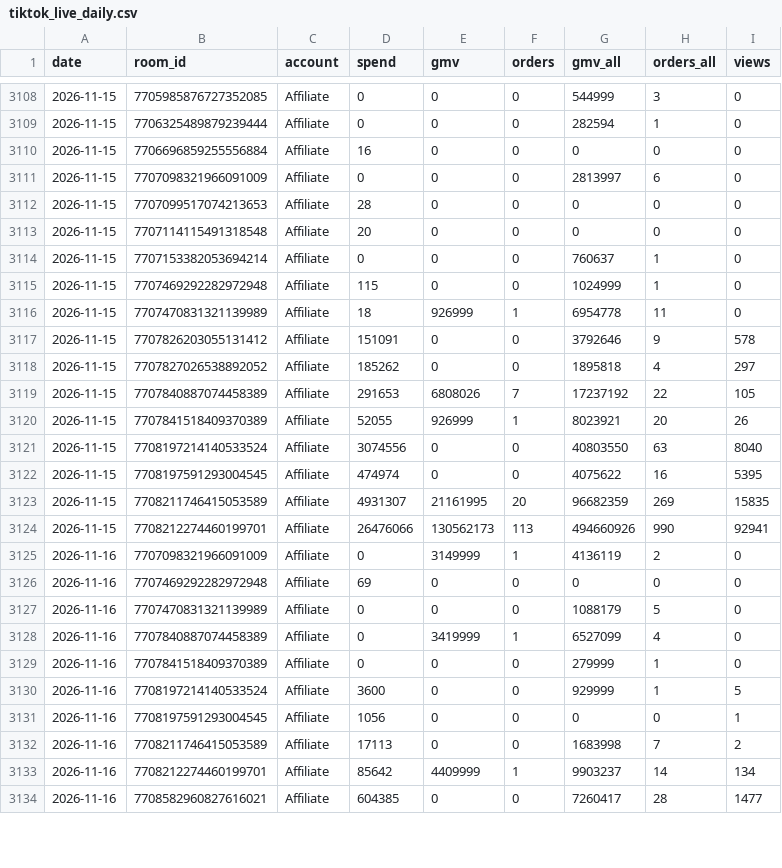
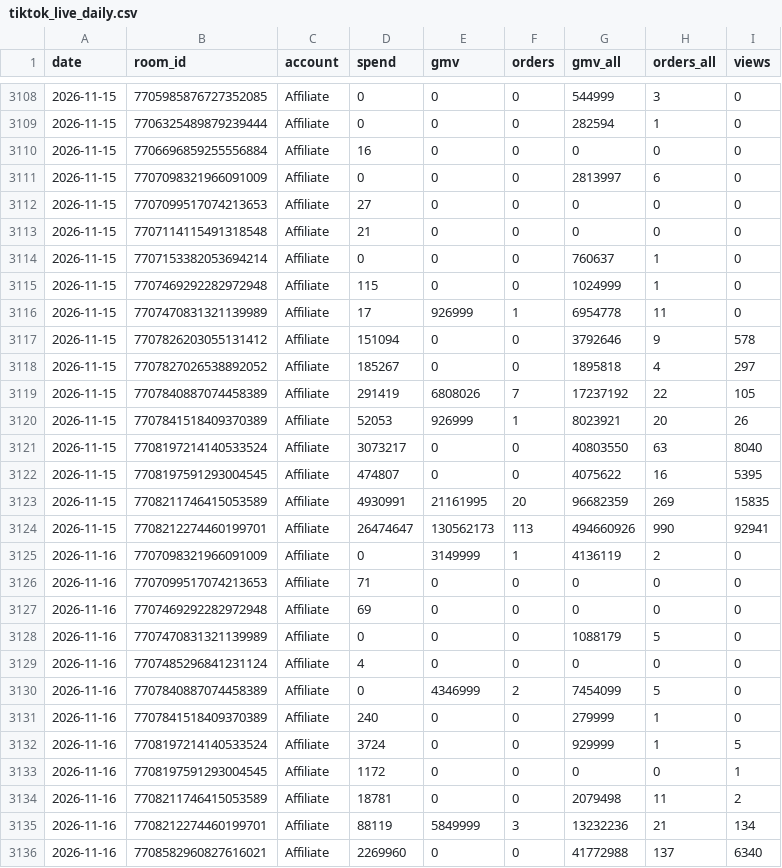
Before and after one commit to vynguyen-HO/ezs-dashboard, a CSV file: media/data/tiktok_live_daily.csv, drawn as a sheet; only a part is shown, gaps mark what is left out; the diff covers the shown part only.

```diff
--- a/media/data/tiktok_live_daily.csv
+++ b/media/data/tiktok_live_daily.csv
@@ -3111,24 +3111,26 @@ date,room_id,account,spend,gmv,orders,gmv_all,orders_all,views
 2026-11-15,7707098321966091009,Affiliate,0,0,0,2813997,6,0
-2026-11-15,7707099517074213653,Affiliate,28,0,0,0,0,0
-2026-11-15,7707114115491318548,Affiliate,20,0,0,0,0,0
+2026-11-15,7707099517074213653,Affiliate,27,0,0,0,0,0
+2026-11-15,7707114115491318548,Affiliate,21,0,0,0,0,0
 2026-11-15,7707153382053694214,Affiliate,0,0,0,760637,1,0
 2026-11-15,7707469292282972948,Affiliate,115,0,0,1024999,1,0
-2026-11-15,7707470831321139989,Affiliate,18,926999,1,6954778,11,0
-2026-11-15,7707826203055131412,Affiliate,151091,0,0,3792646,9,578
-2026-11-15,7707827026538892052,Affiliate,185262,0,0,1895818,4,297
-2026-11-15,7707840887074458389,Affiliate,291653,6808026,7,17237192,22,105
-2026-11-15,7707841518409370389,Affiliate,52055,926999,1,8023921,20,26
-2026-11-15,7708197214140533524,Affiliate,3074556,0,0,40803550,63,8040
-2026-11-15,7708197591293004545,Affiliate,474974,0,0,4075622,16,5395
-2026-11-15,7708211746415053589,Affiliate,4931307,21161995,20,96682359,269,15835
-2026-11-15,7708212274460199701,Affiliate,26476066,130562173,113,494660926,990,92941
+2026-11-15,7707470831321139989,Affiliate,17,926999,1,6954778,11,0
+2026-11-15,7707826203055131412,Affiliate,151094,0,0,3792646,9,578
+2026-11-15,7707827026538892052,Affiliate,185267,0,0,1895818,4,297
+2026-11-15,7707840887074458389,Affiliate,291419,6808026,7,17237192,22,105
+2026-11-15,7707841518409370389,Affiliate,52053,926999,1,8023921,20,26
+2026-11-15,7708197214140533524,Affiliate,3073217,0,0,40803550,63,8040
+2026-11-15,7708197591293004545,Affiliate,474807,0,0,4075622,16,5395
+2026-11-15,7708211746415053589,Affiliate,4930991,21161995,20,96682359,269,15835
+2026-11-15,7708212274460199701,Affiliate,26474647,130562173,113,494660926,990,92941
 2026-11-16,7707098321966091009,Affiliate,0,3149999,1,4136119,2,0
+2026-11-16,7707099517074213653,Affiliate,71,0,0,0,0,0
 2026-11-16,7707469292282972948,Affiliate,69,0,0,0,0,0
 2026-11-16,7707470831321139989,Affiliate,0,0,0,1088179,5,0
-2026-11-16,7707840887074458389,Affiliate,0,3419999,1,6527099,4,0
-2026-11-16,7707841518409370389,Affiliate,0,0,0,279999,1,0
-2026-11-16,7708197214140533524,Affiliate,3600,0,0,929999,1,5
-2026-11-16,7708197591293004545,Affiliate,1056,0,0,0,0,1
-2026-11-16,7708211746415053589,Affiliate,17113,0,0,1683998,7,2
-2026-11-16,7708212274460199701,Affiliate,85642,4409999,1,9903237,14,134
-2026-11-16,7708582960827616021,Affiliate,604385,0,0,7260417,28,1477
+2026-11-16,7707485296841231124,Affiliate,4,0,0,0,0,0
+2026-11-16,7707840887074458389,Affiliate,0,4346999,2,7454099,5,0
+2026-11-16,7707841518409370389,Affiliate,240,0,0,279999,1,0
+2026-11-16,7708197214140533524,Affiliate,3724,0,0,929999,1,5
+2026-11-16,7708197591293004545,Affiliate,1172,0,0,0,0,1
+2026-11-16,7708211746415053589,Affiliate,18781,0,0,2079498,11,2
+2026-11-16,7708212274460199701,Affiliate,88119,5849999,3,13232236,21,134
+2026-11-16,7708582960827616021,Affiliate,2269960,0,0,41772988,137,6340
```
Also changed, not shown: 14 edited cells elsewhere in this file, media/data/campaign_daily.csv, media/data/meta_ads_daily.csv, 8 other files.
